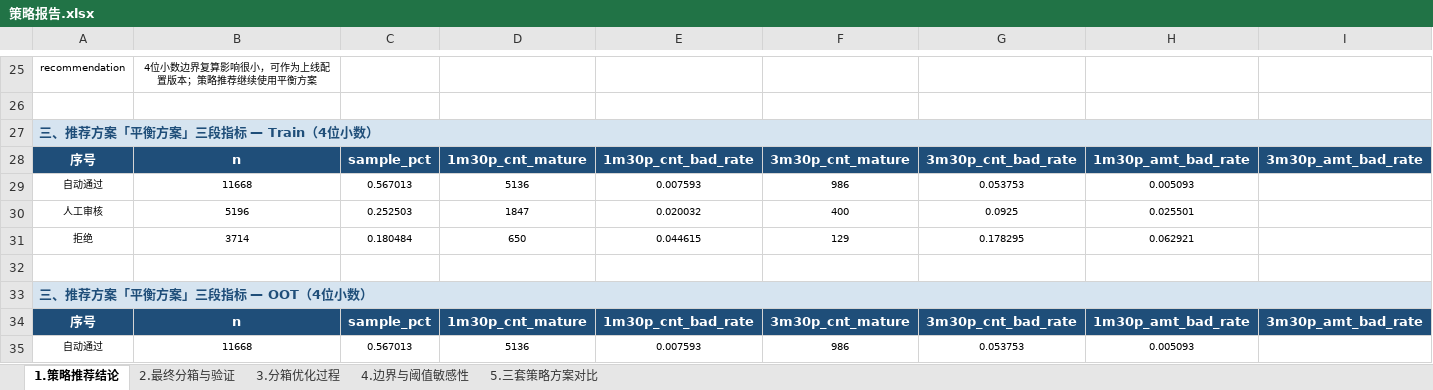
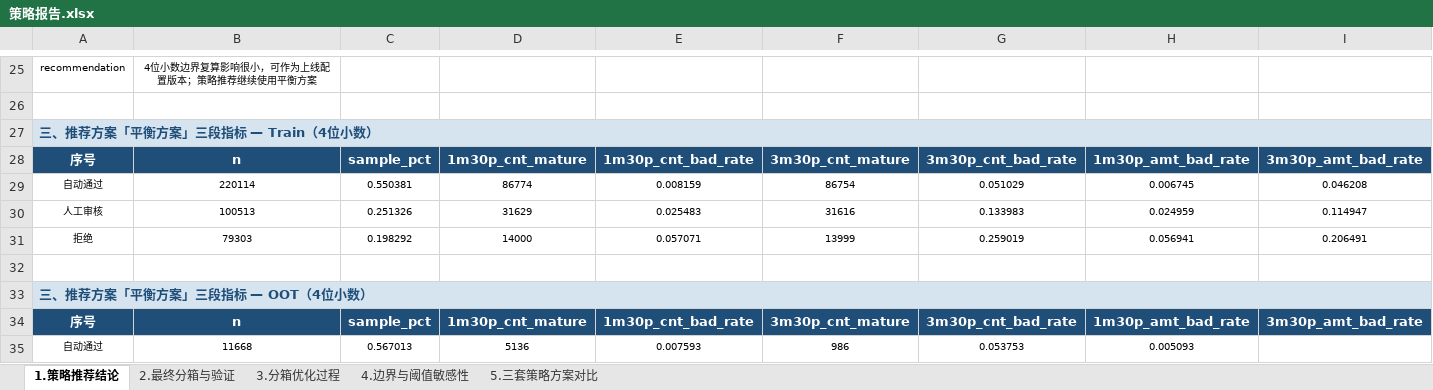
Before and after one commit to EliamZhang/credit-model-binning, an Excel workbook: out/策略报告.xlsx, sheet 1.策略推荐结论, drawn as a sheet; only a part is shown, gaps mark what is left out; values as stored, in another font and other column widths than the file's, no borders; removed rows and columns are numbered as before the commit, all else as after; the diff names each change by its address in the sheet, - before the commit and + after, or states it on an @@ line.

```diff
--- a/out/策略报告.xlsx (sheet 1.策略推荐结论)
+++ b/out/策略报告.xlsx (sheet 1.策略推荐结论)
-row 29: 自动通过 | 11668 | 0.567013 | 5136 | 0.007593 | 986 | 0.053753 | 0.005093
-row 30: 人工审核 | 5196 | 0.252503 | 1847 | 0.020032 | 400 | 0.0925 | 0.025501
-row 31: 拒绝 | 3714 | 0.180484 | 650 | 0.044615 | 129 | 0.178295 | 0.062921
+row 29: 自动通过 | 220114 | 0.550381 | 86774 | 0.008159 | 86754 | 0.051029 | 0.006745 | 0.046208
+row 30: 人工审核 | 100513 | 0.251326 | 31629 | 0.025483 | 31616 | 0.133983 | 0.024959 | 0.114947
+row 31: 拒绝 | 79303 | 0.198292 | 14000 | 0.057071 | 13999 | 0.259019 | 0.056941 | 0.206491
```
Also changed, not shown: sheet 2.最终分箱与验证, sheet 4.边界与阈值敏感性, sheet 3.分箱优化过程, 2 other files.
